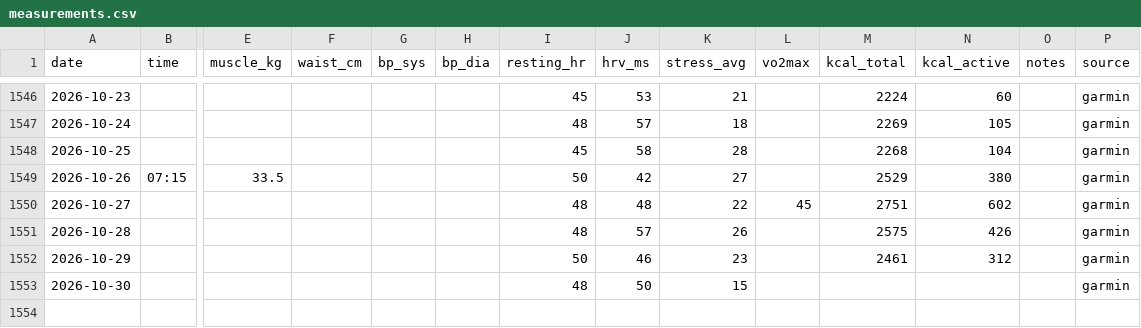
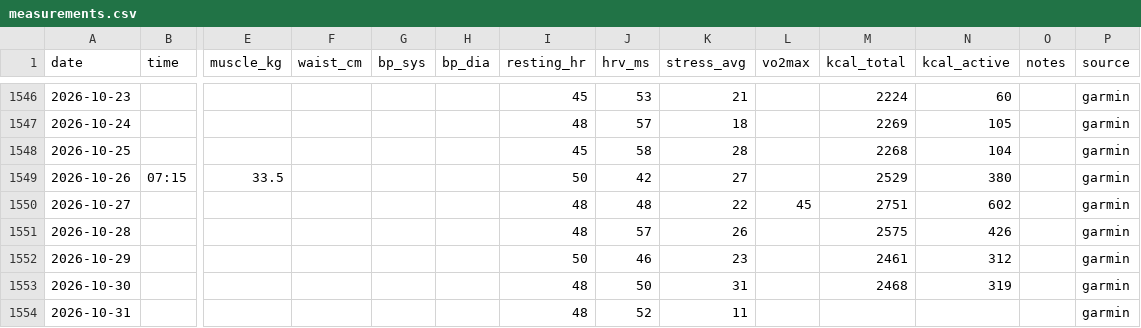
Before and after one commit to podniesm/health, a CSV file: data/body/measurements.csv, drawn as a sheet; only a part is shown, gaps mark what is left out; rows hold the shown columns only; the diff names each change by its address in the sheet, - before the commit and + after, or states it on an @@ line.

```diff
--- a/data/body/measurements.csv
+++ b/data/body/measurements.csv
-K1553 (stress_avg): 15
+K1553 (stress_avg): 31
-M1553 (kcal_total): (empty)
+M1553 (kcal_total): 2468
-N1553 (kcal_active): (empty)
+N1553 (kcal_active): 319
+row 1554: 2026-10-31 |  |  |  |  |  | 48 | 52 | 11 |  |  |  |  | garmin
```
Also changed, not shown: data/body/sleep.csv, data/nutrition/log.csv.
